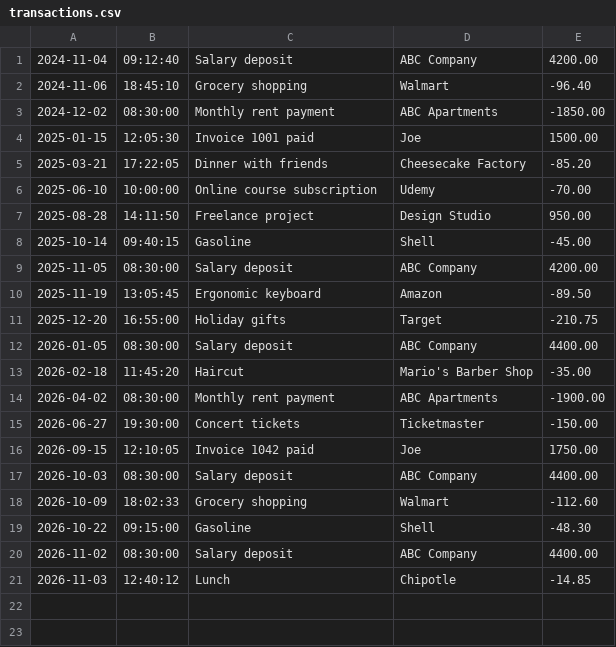
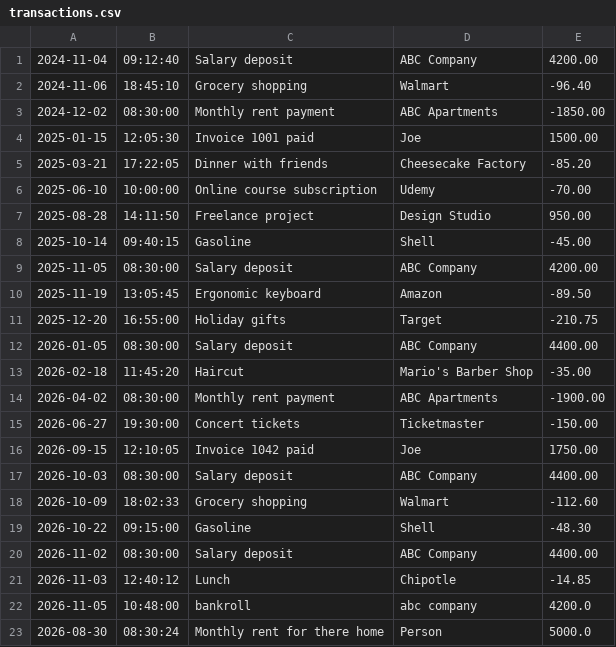
Before and after one commit to Mohammad5800/AccountingLedger, a CSV file: transactions.csv, drawn as a sheet.

Commit message:
Transaction completed with getters and toString

```diff
--- a/transactions.csv
+++ b/transactions.csv
@@ -21 +21,3 @@
 2026-11-03|12:40:12|Lunch|Chipotle|-14.85
+2026-11-05|10:48:00|bankroll|abc company|4200.0
+2026-08-30|08:30:24|Monthly rent for there home|Person|5000.0
```
Also changed, not shown: 4 other files.
